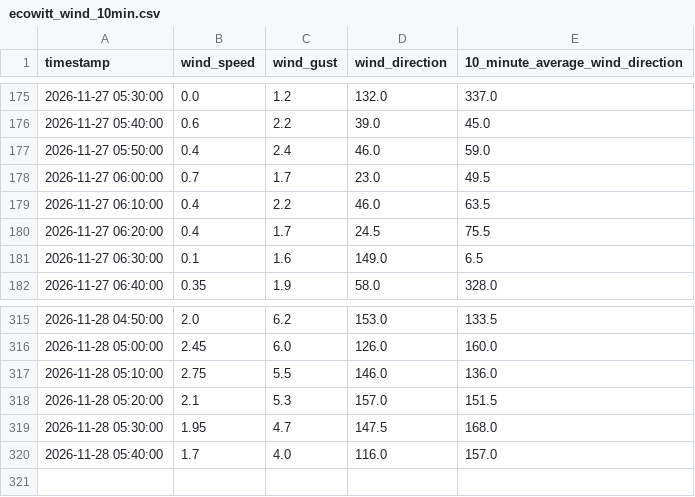
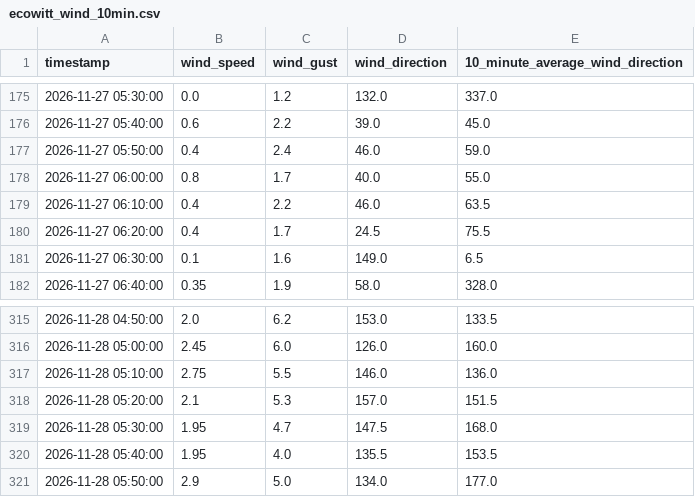
Before and after one commit to DennisAschenbrenner/ecowitt, a CSV file: ecowitt_wind_10min.csv, drawn as a sheet; only a part is shown, gaps mark what is left out.

```diff
--- a/ecowitt_wind_10min.csv
+++ b/ecowitt_wind_10min.csv
@@ -177,3 +177,3 @@
 2026-11-27 05:50:00;0.4;2.4;46.0;59.0
-2026-11-27 06:00:00;0.7;1.7;23.0;49.5
+2026-11-27 06:00:00;0.8;1.7;40.0;55.0
 2026-11-27 06:10:00;0.4;2.2;46.0;63.5
@@ -319,2 +319,3 @@
 2026-11-28 05:30:00;1.95;4.7;147.5;168.0
-2026-11-28 05:40:00;1.7;4.0;116.0;157.0
+2026-11-28 05:40:00;1.95;4.0;135.5;153.5
+2026-11-28 05:50:00;2.9;5.0;134.0;177.0
```
Also changed, not shown: 2 other files.
